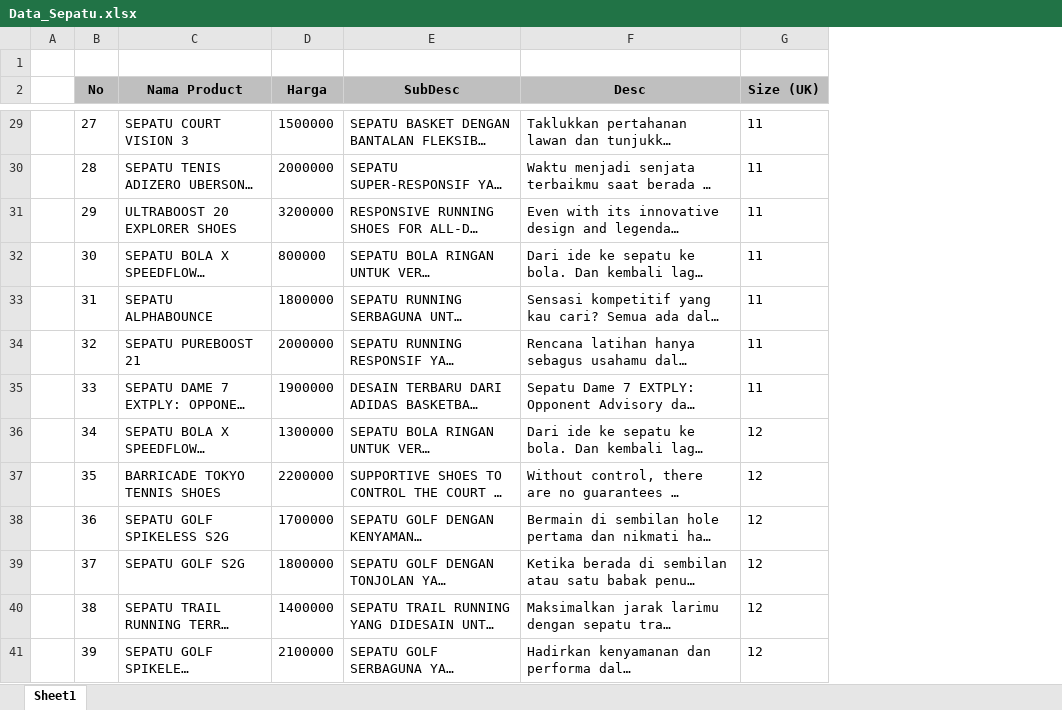
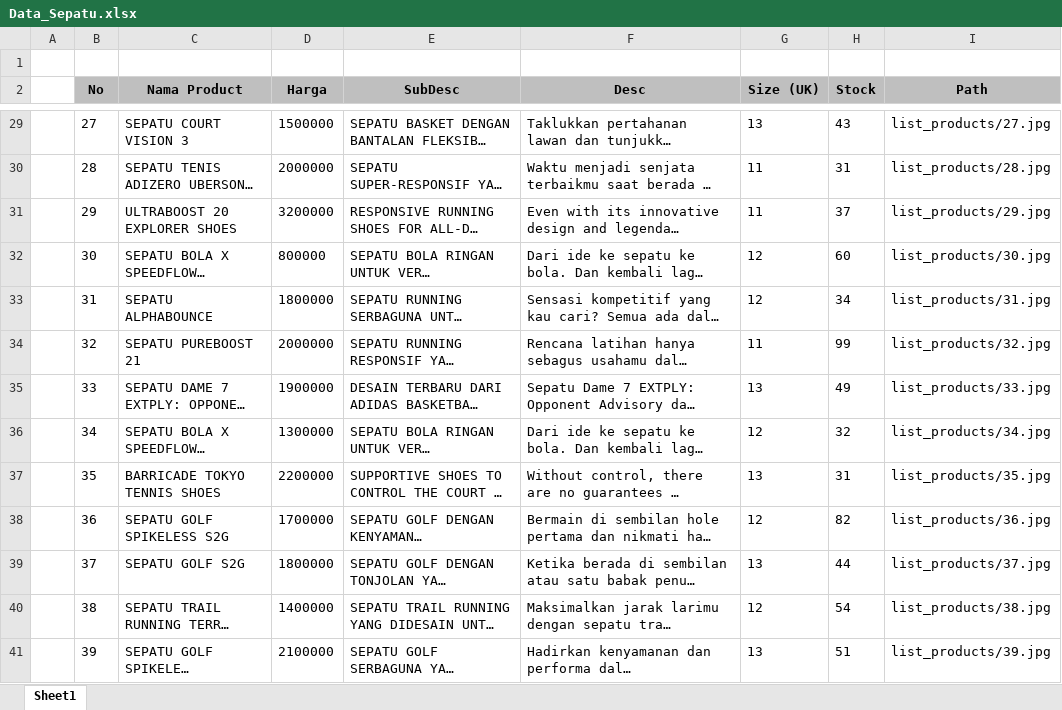
Before and after one commit to aaronlinggo/Web-Adudu-Shoes-Integrated-With-Midtrans, an Excel workbook: Data_Sepatu.xlsx, sheet Sheet1, drawn as a sheet; only a part is shown, gaps mark what is left out; long unchanged cells end in …; values as stored, in another font and other column widths than the file's, no borders; the diff covers the shown part only; the diff names each change by its address in the sheet, - before the commit and + after, or states it on an @@ line.

```diff
--- a/Data_Sepatu.xlsx (sheet Sheet1)
+++ b/Data_Sepatu.xlsx (sheet Sheet1)
+column H (Stock), rows 29-41: 43 | 31 | 37 | 60 | 34 | 99 | 49 | 32 | 31 | 82 | 44 | 54 | 51
+column I (Path), rows 29-41: list_products/27.jpg | list_products/28.jpg | list_products/29.jpg | list_products/30.jpg | list_products/31.jpg | list_products/32.jpg | list_products/33.jpg | list_products/34.jpg | list_products/35.jpg | list_products/36.jpg | list_products/37.jpg | list_products/38.jpg | list_products/39.jpg
-G29 (Size (UK)): 11
+G29 (Size (UK)): 13
-G32:G33 (Size (UK)): 11
+G32:G33 (Size (UK)): 12
-G35 (Size (UK)): 11
+G35 (Size (UK)): 13
-G37 (Size (UK)): 12
+G37 (Size (UK)): 13
-G39 (Size (UK)): 12
+G39 (Size (UK)): 13
-G41 (Size (UK)): 12
+G41 (Size (UK)): 13
```
Also changed, not shown: 30 edited cells elsewhere in this sheet, 8 other files.
